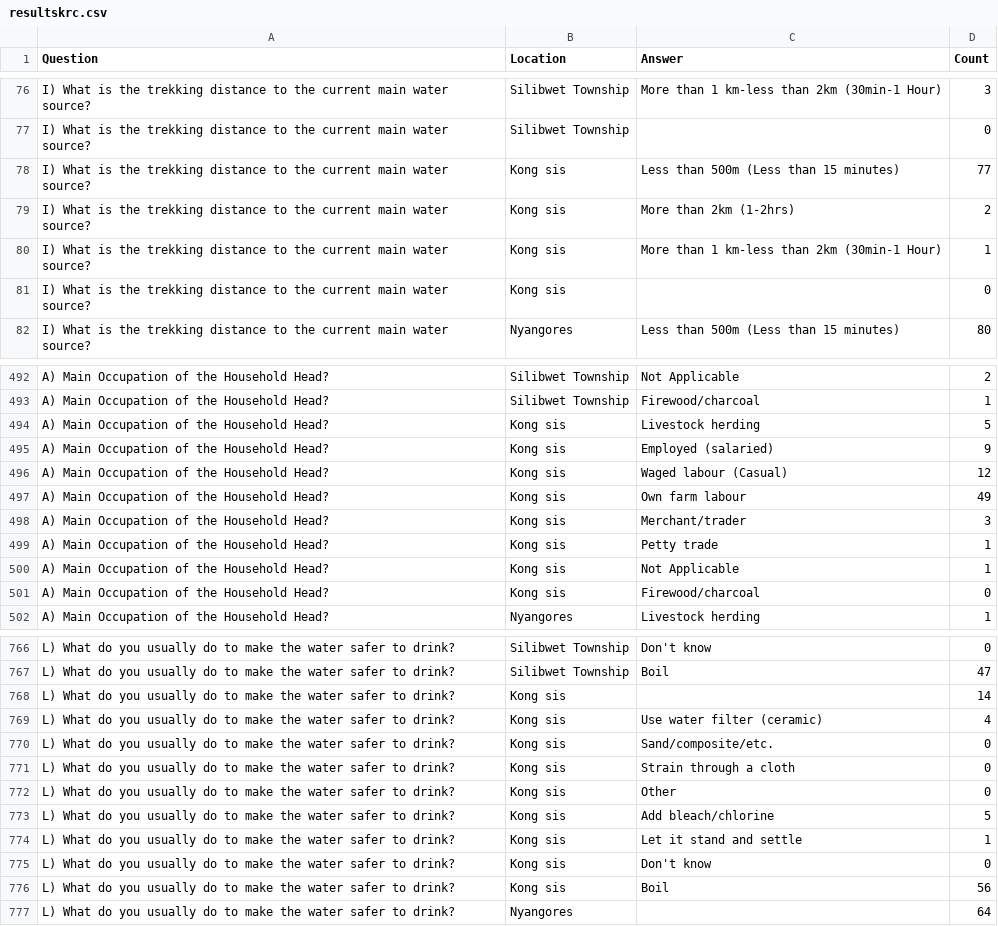
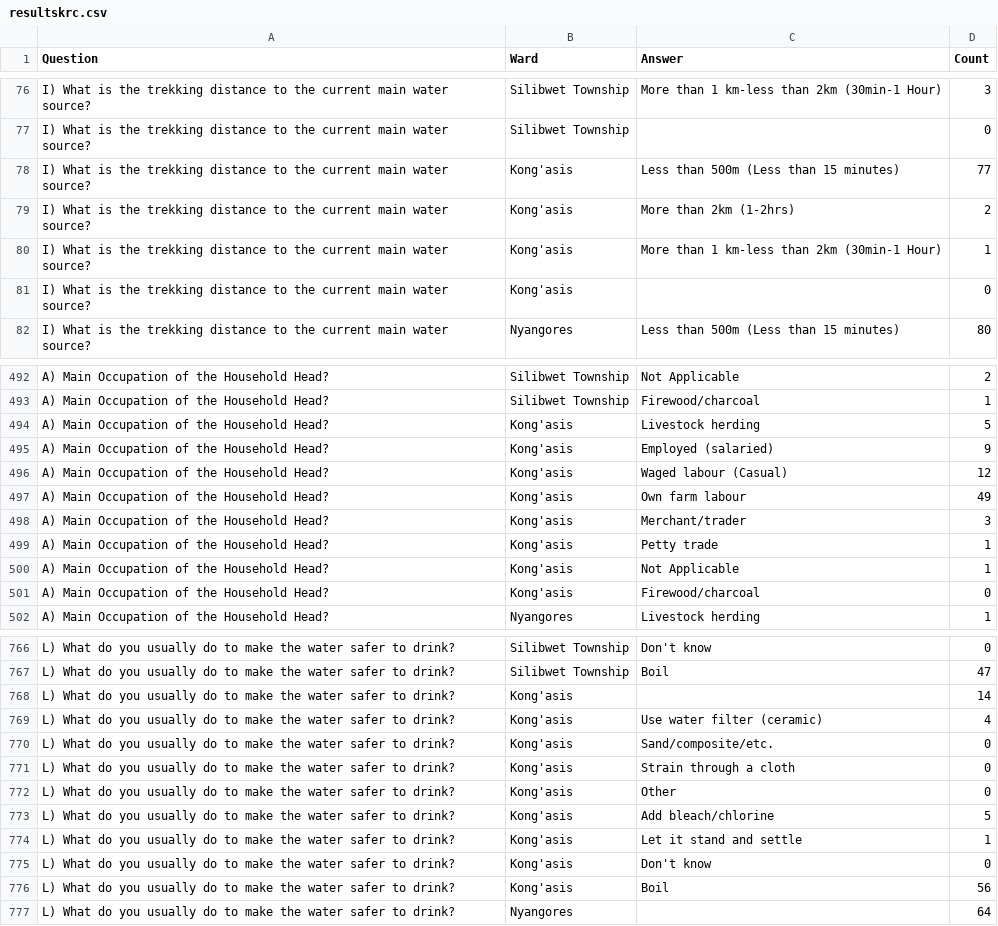
Before and after one commit to SimonbJohnson/hdx-krc-viz, a CSV file: data/resultskrc.csv, drawn as a sheet; only a part is shown, gaps mark what is left out; the diff covers the shown part only; the diff names each change by its address in the sheet, - before the commit and + after, or states it on an @@ line.

```diff
--- a/data/resultskrc.csv
+++ b/data/resultskrc.csv
-B1: Location
+B1: Ward
-B78:B81 (Ward): Kong sis
+B78:B81 (Ward): Kong'asis
-B494:B501 (Ward): Kong sis
+B494:B501 (Ward): Kong'asis
-B768:B776 (Ward): Kong sis
+B768:B776 (Ward): Kong'asis
```
Also changed, not shown: 86 edited cells elsewhere in this file, 1 other file.
